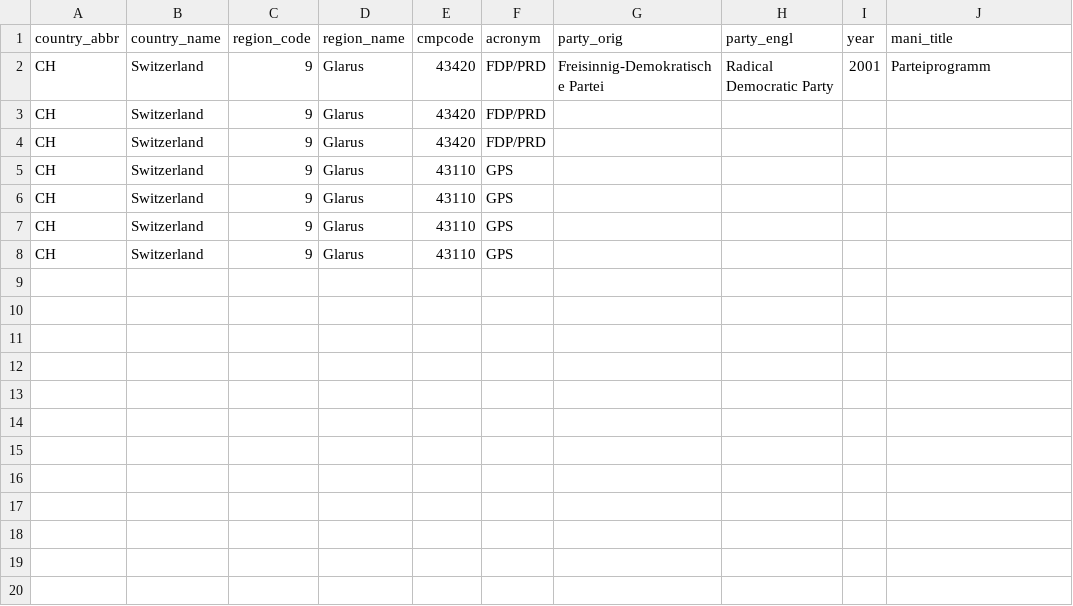
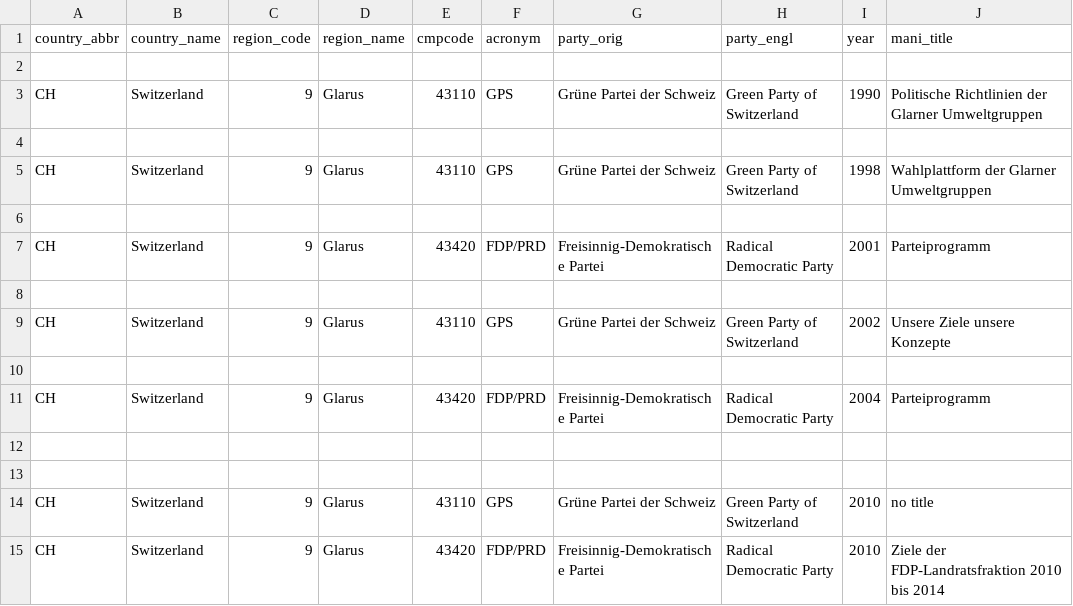
Before and after one commit to julianbernauer/polidoc, a CSV file: regions/switzerland/ch_glarus.csv, drawn as a sheet.

Commit message:
Update ch_glarus.csv

```diff
--- a/regions/switzerland/ch_glarus.csv
+++ b/regions/switzerland/ch_glarus.csv
@@ -1,8 +1,15 @@
 country_abbr,country_name,region_code,region_name,cmpcode,acronym,party_orig,party_engl,year,mani_title
+
+CH,Switzerland,9,Glarus,43110,GPS,Grüne Partei der Schweiz,Green Party of Switzerland,1990,Politische Richtlinien der Glarner Umweltgruppen
+
+CH,Switzerland,9,Glarus,43110,GPS,Grüne Partei der Schweiz,Green Party of Switzerland,1998,Wahlplattform der Glarner Umweltgruppen
+
 CH,Switzerland,9,Glarus,43420,FDP/PRD,Freisinnig-Demokratische Partei,Radical Democratic Party,2001,Parteiprogramm
-CH,Switzerland,9,Glarus,43420,FDP/PRD,,,,
-CH,Switzerland,9,Glarus,43420,FDP/PRD,,,,
-CH,Switzerland,9,Glarus,43110,GPS,,,,
-CH,Switzerland,9,Glarus,43110,GPS,,,,
-CH,Switzerland,9,Glarus,43110,GPS,,,,
-CH,Switzerland,9,Glarus,43110,GPS,,,,
+
+CH,Switzerland,9,Glarus,43110,GPS,Grüne Partei der Schweiz,Green Party of Switzerland,2002,Unsere Ziele unsere Konzepte
+
+CH,Switzerland,9,Glarus,43420,FDP/PRD,Freisinnig-Demokratische Partei,Radical Democratic Party,2004,Parteiprogramm
+
+
+CH,Switzerland,9,Glarus,43110,GPS,Grüne Partei der Schweiz,Green Party of Switzerland,2010,no title
+CH,Switzerland,9,Glarus,43420,FDP/PRD,Freisinnig-Demokratische Partei,Radical Democratic Party,2010,Ziele der FDP-Landratsfraktion 2010 bis 2014
```
